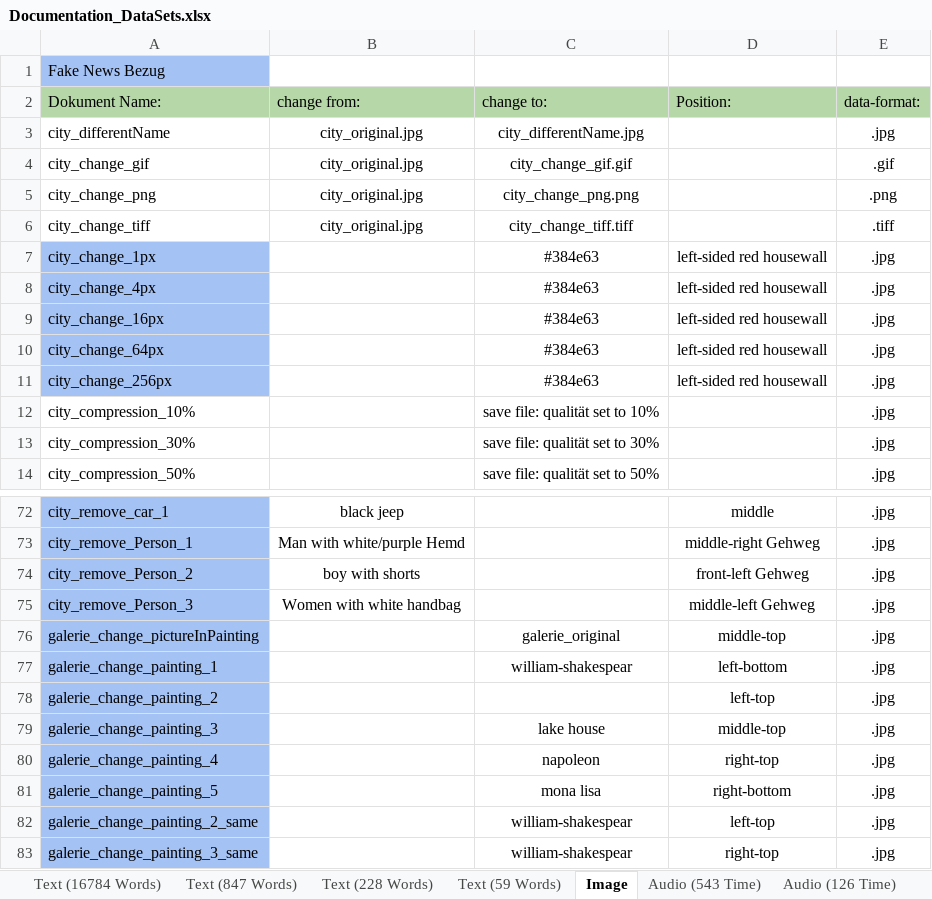
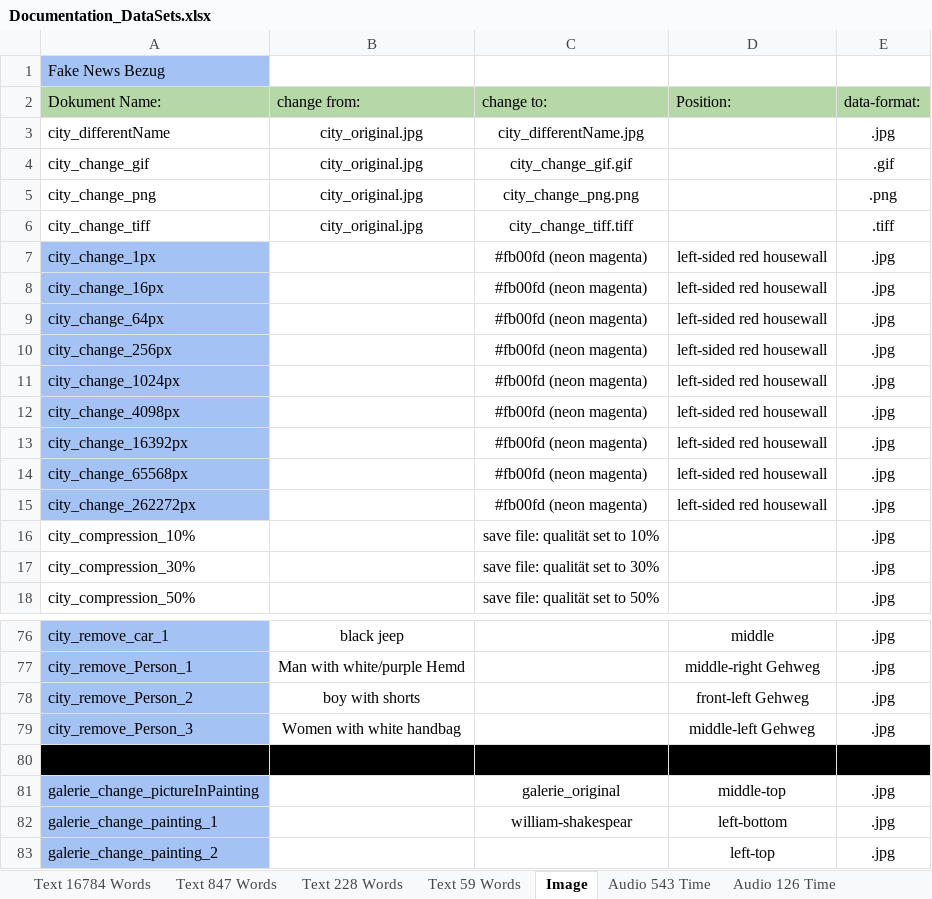
Before and after one commit to LAmerkamp/ISCC-Content-Code-Evalutaion-Data-sets, an Excel workbook: Documentation_DataSets.xlsx, sheet Image, drawn as a sheet; only a part is shown, gaps mark what is left out; the shorter side is filled out with more unchanged rows; values as stored, in another font and other column widths than the file's, no borders; charts and pictures not drawn; removed rows and columns are numbered as before the commit, all else as after; the diff names each change by its address in the sheet, - before the commit and + after, or states it on an @@ line.

Commit message:
update xlsx

```diff
--- a/Documentation_DataSets.xlsx (sheet Image)
+++ b/Documentation_DataSets.xlsx (sheet Image)
-sheet tab: Text (16784 Words)
+sheet tab: Text 16784 Words
-sheet tab: Text (847 Words)
+sheet tab: Text 847 Words
-sheet tab: Text (228 Words)
+sheet tab: Text 228 Words
-sheet tab: Text (59 Words)
+sheet tab: Text 59 Words
-sheet tab: Audio (543 Time)
+sheet tab: Audio 543 Time
-sheet tab: Audio (126 Time)
+sheet tab: Audio 126 Time
-C7: #384e63
+C7: #fb00fd (neon magenta)
-row 8: city_change_4px |  | #384e63 | left-sided red housewall | .jpg
-C8:C10: #384e63
+C8:C10: #fb00fd (neon magenta)
+row 11: city_change_1024px |  | #fb00fd (neon magenta) | left-sided red housewall | .jpg
+row 12: city_change_4098px |  | #fb00fd (neon magenta) | left-sided red housewall | .jpg
+row 13: city_change_16392px |  | #fb00fd (neon magenta) | left-sided red housewall | .jpg
+row 14: city_change_65568px |  | #fb00fd (neon magenta) | left-sided red housewall | .jpg
+row 15: city_change_262272px |  | #fb00fd (neon magenta) | left-sided red housewall | .jpg
+row 80: (empty)
```
Also changed, not shown: sheet Audio 543 Time, sheet Text 228 Words, sheet Text 16784 Words, sheet Video 237 Time, other sheet tabs, charts or pictures.
